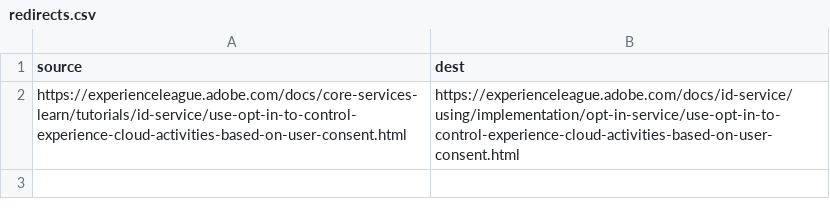
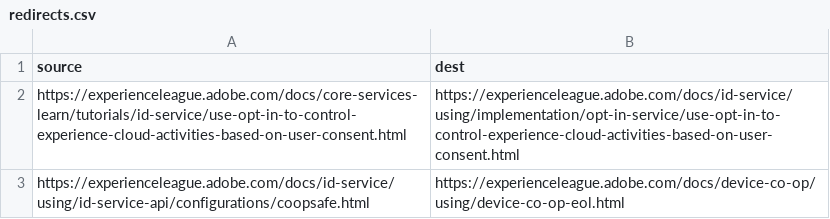
Before and after one commit to AdobeDocs/id-service.it-IT, a CSV file: redirects.csv, drawn as a sheet; the diff names each change by its address in the sheet, - before the commit and + after, or states it on an @@ line.

Commit message:
Synced non localizable files from repo .

```diff
--- a/redirects.csv
+++ b/redirects.csv
+row 3: https://experienceleague.adobe.com/docs/id-service/using/id-service-api/configurations/coopsafe.html | https://experienceleague.adobe.com/docs/device-co-op/using/device-co-op-eol.html
```
